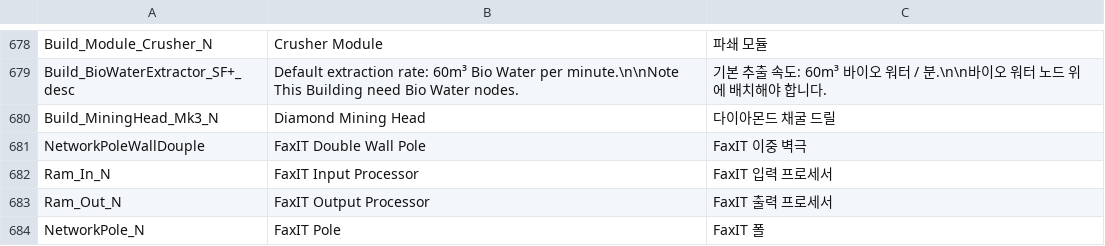
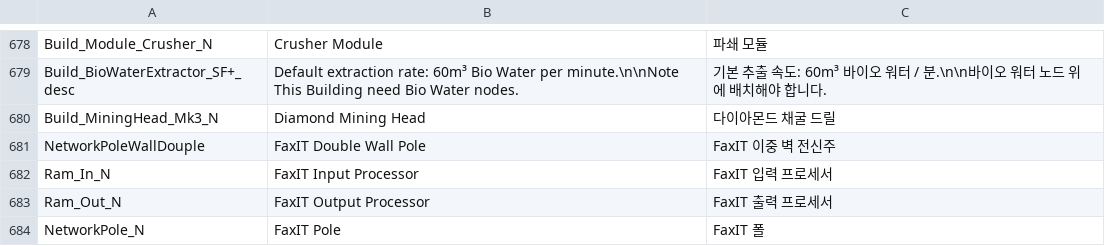
Before and after one commit to Polar-Zero/SatisfactoryPlusi18n, a TSV file: Localization/ko/KLib.tsv, drawn as a sheet; only a part is shown, gaps mark what is left out; the diff covers the shown part only.

```diff
--- a/Localization/ko/KLib.tsv
+++ b/Localization/ko/KLib.tsv
@@ -680,3 +680,3 @@ Build_BioWaterExtractor_SF+_desc	Default extraction rate: 60m³ Bio Water per mi
 Build_MiningHead_Mk3_N	Diamond Mining Head	다이아몬드 채굴 드릴
-NetworkPoleWallDouple	FaxIT Double Wall Pole	FaxIT 이중 벽극
+NetworkPoleWallDouple	FaxIT Double Wall Pole	FaxIT 이중 벽 전신주
 Ram_In_N	FaxIT Input Processor	FaxIT 입력 프로세서
```
Also changed, not shown: 21 edited cells elsewhere in this file.
